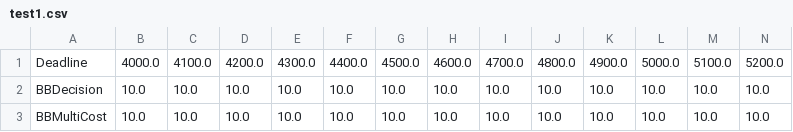
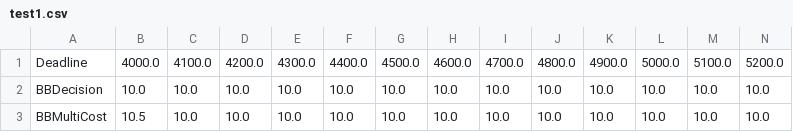
Before and after one commit to pwangsom/CloudSimEx, a CSV file: cloudsimex-mapreduce/output/plots/test1.csv, drawn as a sheet.

```diff
--- a/cloudsimex-mapreduce/output/plots/test1.csv
+++ b/cloudsimex-mapreduce/output/plots/test1.csv
@@ -2,2 +2,2 @@ Deadline,4000.0,4100.0,4200.0,4300.0,4400.0,4500.0,4600.0,4700.0,4800.0,4900.0,5
 BBDecision,10.0,10.0,10.0,10.0,10.0,10.0,10.0,10.0,10.0,10.0,10.0,10.0,10.0,
-BBMultiCost,10.0,10.0,10.0,10.0,10.0,10.0,10.0,10.0,10.0,10.0,10.0,10.0,10.0,
+BBMultiCost,10.5,10.0,10.0,10.0,10.0,10.0,10.0,10.0,10.0,10.0,10.0,10.0,10.0,
```
Also changed, not shown: cloudsimex-mapreduce/output/logs/requests.csv, cloudsimex-mapreduce/output/logs/tasks.csv, 2 other files.
